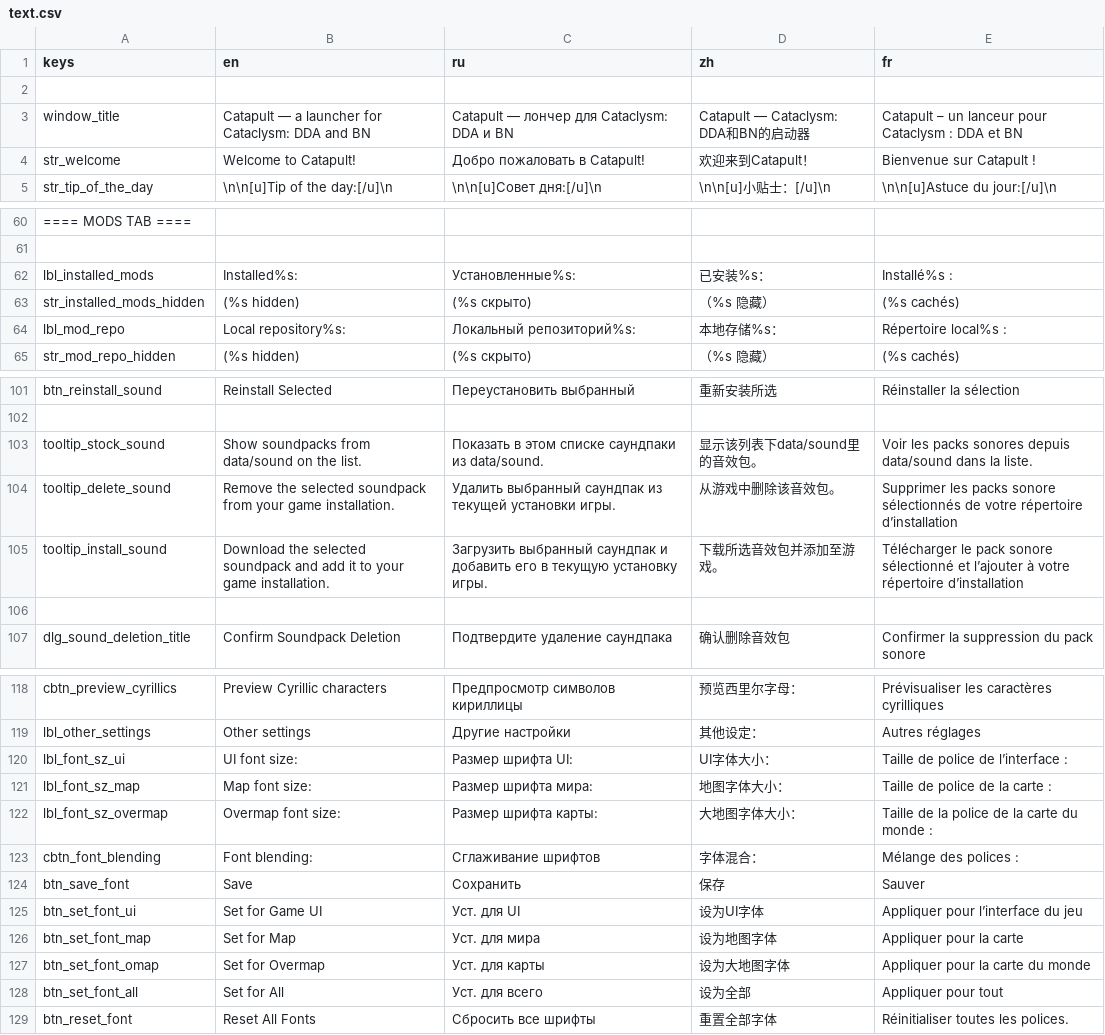
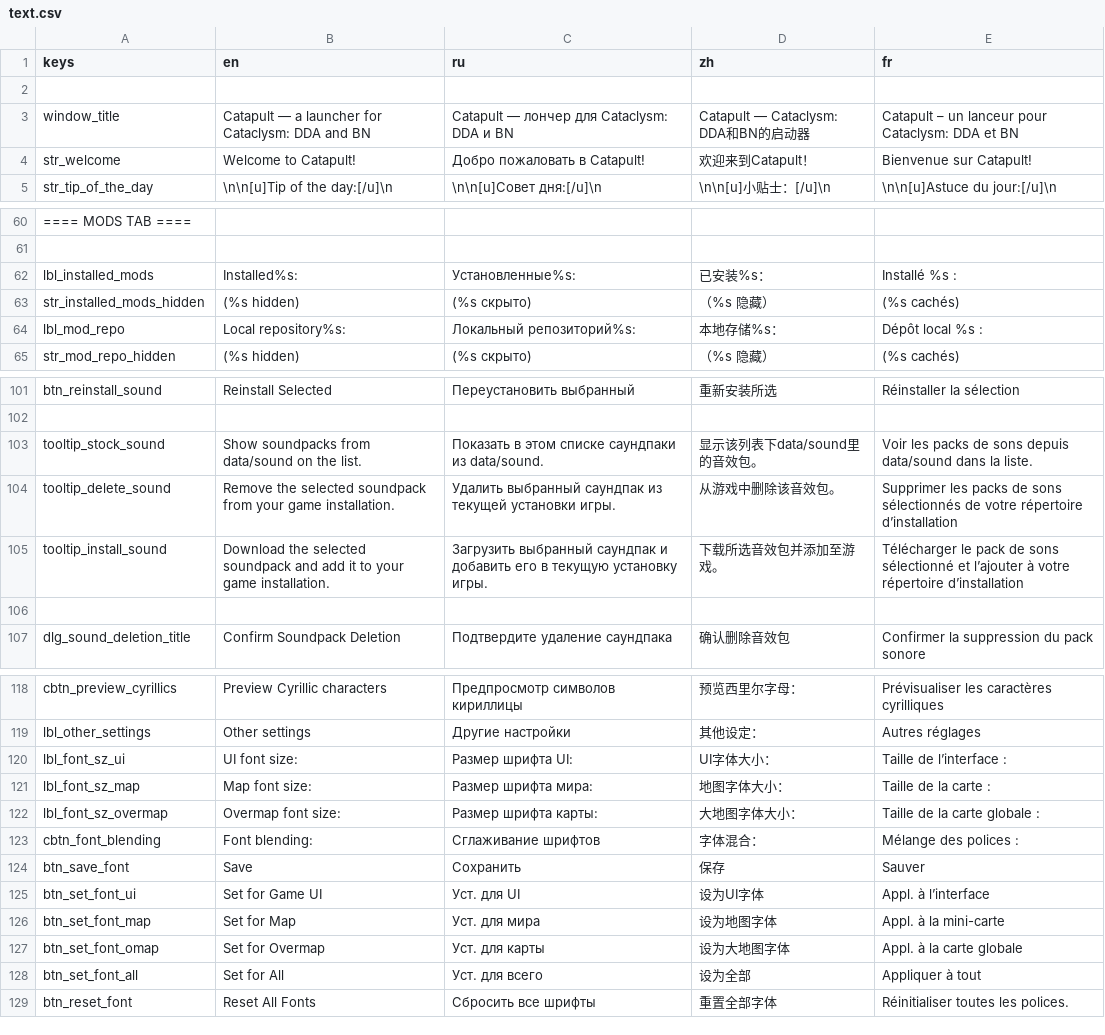
Before and after one commit to CrimsonCrossBunker/Catapult, a CSV file: text/text.csv, drawn as a sheet; only a part is shown, gaps mark what is left out; the diff covers the shown part only.

Commit message:
update french language, correct some sentences

```diff
--- a/text/text.csv
+++ b/text/text.csv
@@ -2,4 +2,4 @@
 ,,,,
-"window_title","Catapult — a launcher for Cataclysm: DDA and BN","Catapult — лончер для Cataclysm: DDA и BN","Catapult — Cataclysm: DDA和BN的启动器","Catapult – un lanceur pour Cataclysm : DDA et BN"
-"str_welcome","Welcome to Catapult!","Добро пожаловать в Catapult!","欢迎来到Catapult！","Bienvenue sur Catapult !"
+"window_title","Catapult — a launcher for Cataclysm: DDA and BN","Catapult — лончер для Cataclysm: DDA и BN","Catapult — Cataclysm: DDA和BN的启动器",Catapult – un lanceur pour Cataclysm: DDA et BN
+"str_welcome","Welcome to Catapult!","Добро пожаловать в Catapult!","欢迎来到Catapult！",Bienvenue sur Catapult!
 "str_tip_of_the_day","\n\n[u]Tip of the day:[/u]\n","\n\n[u]Совет дня:[/u]\n","\n\n[u]小贴士：[/u]\n","\n\n[u]Astuce du jour:[/u]\n"
@@ -61,5 +61,5 @@
 ,,,,
-"lbl_installed_mods","Installed%s:","Установленные%s:","已安装%s：","Installé%s :"
+"lbl_installed_mods","Installed%s:","Установленные%s:","已安装%s：",Installé %s :
 "str_installed_mods_hidden"," (%s hidden)"," (%s скрыто)","（%s 隐藏）","(%s cachés)"
-"lbl_mod_repo","Local repository%s:","Локальный репозиторий%s:","本地存储%s：","Répertoire local%s :"
+"lbl_mod_repo","Local repository%s:","Локальный репозиторий%s:","本地存储%s：",Dépôt local %s :
 "str_mod_repo_hidden"," (%s hidden)"," (%s скрыто)","（%s 隐藏）","(%s cachés)"
@@ -102,5 +102,5 @@
 ,,,,
-"tooltip_stock_sound","Show soundpacks from data/sound on the list.","Показать в этом списке саундпаки из data/sound.","显示该列表下data/sound里的音效包。","Voir les packs sonores depuis data/sound dans la liste."
-"tooltip_delete_sound","Remove the selected soundpack from your game installation.","Удалить выбранный саундпак из текущей установки игры.","从游戏中删除该音效包。","Supprimer les packs sonore sélectionnés de votre répertoire d’installation"
-"tooltip_install_sound","Download the selected soundpack and add it to your game installation.","Загрузить выбранный саундпак и добавить его в текущую установку игры.","下载所选音效包并添加至游戏。","Télécharger le pack sonore sélectionné et l’ajouter à votre répertoire d’installation"
+"tooltip_stock_sound","Show soundpacks from data/sound on the list.","Показать в этом списке саундпаки из data/sound.","显示该列表下data/sound里的音效包。",Voir les packs de sons depuis data/sound dans la liste.
+"tooltip_delete_sound","Remove the selected soundpack from your game installation.","Удалить выбранный саундпак из текущей установки игры.","从游戏中删除该音效包。",Supprimer les packs de sons sélectionnés de votre répertoire d’installation
+"tooltip_install_sound","Download the selected soundpack and add it to your game installation.","Загрузить выбранный саундпак и добавить его в текущую установку игры.","下载所选音效包并添加至游戏。",Télécharger le pack de sons sélectionné et l’ajouter à votre répertoire d’installation
 ,,,,
@@ -119,4 +119,4 @@
 "lbl_other_settings","Other settings","Другие настройки","其他设定：","Autres réglages"
-"lbl_font_sz_ui","UI font size:","Размер шрифта UI:","UI字体大小：","Taille de police de l’interface :"
-"lbl_font_sz_map","Map font size:","Размер шрифта мира:","地图字体大小：","Taille de police de la carte :"
-"lbl_font_sz_overmap","Overmap font size:","Размер шрифта карты:","大地图字体大小：","Taille de la police de la carte du monde :"
+"lbl_font_sz_ui","UI font size:","Размер шрифта UI:","UI字体大小：",Taille de l’interface :
+"lbl_font_sz_map","Map font size:","Размер шрифта мира:","地图字体大小：",Taille de la carte :
+"lbl_font_sz_overmap","Overmap font size:","Размер шрифта карты:","大地图字体大小：",Taille de la carte globale :
@@ -124,6 +124,6 @@
 "btn_save_font","Save","Сохранить","保存","Sauver"
-"btn_set_font_ui","Set for Game UI","Уст. для UI","设为UI字体","Appliquer pour l’interface du jeu"
-"btn_set_font_map","Set for Map","Уст. для мира","设为地图字体","Appliquer pour la carte"
-"btn_set_font_omap","Set for Overmap","Уст. для карты","设为大地图字体","Appliquer pour la carte du monde"
-"btn_set_font_all","Set for All","Уст. для всего","设为全部","Appliquer pour tout"
+"btn_set_font_ui","Set for Game UI","Уст. для UI","设为UI字体",Appl. à l’interface
+"btn_set_font_map","Set for Map","Уст. для мира","设为地图字体",Appl. à la mini-carte
+"btn_set_font_omap","Set for Overmap","Уст. для карты","设为大地图字体",Appl. à la carte globale
+"btn_set_font_all","Set for All","Уст. для всего","设为全部",Appliquer à tout
 "btn_reset_font","Reset All Fonts","Сбросить все шрифты","重置全部字体","Réinitialiser toutes les polices."
```
Also changed, not shown: 4 edited cells elsewhere in this file.
